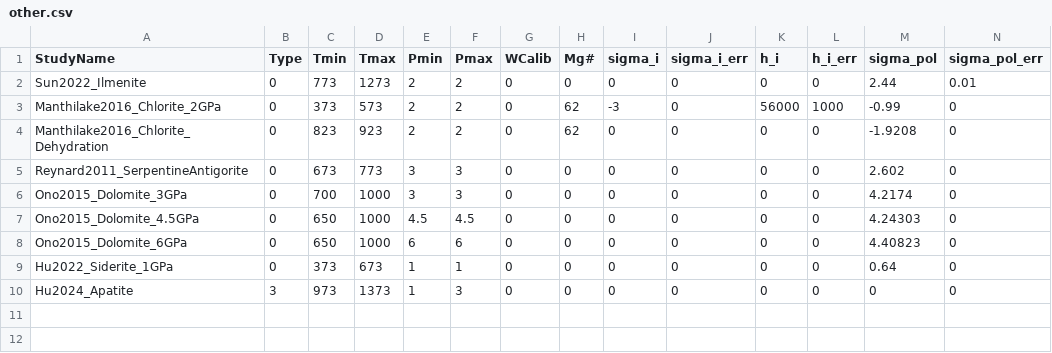
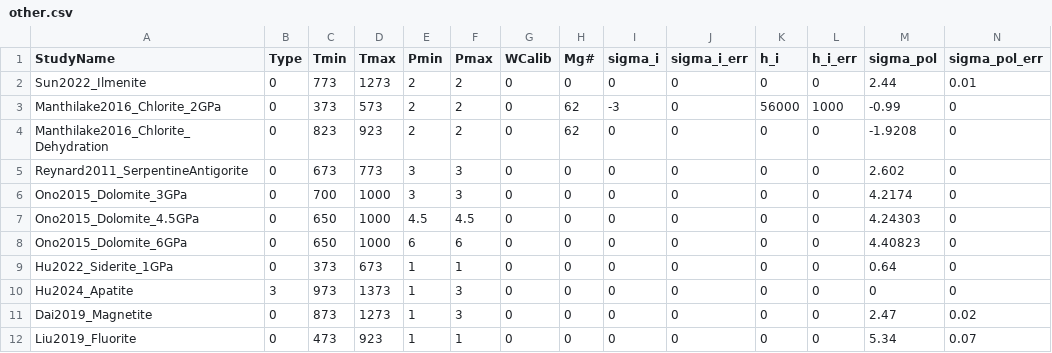
Before and after one commit to sinanozaydin/pide, a CSV file: pide/pide_src/cond_models/minerals/other.csv, drawn as a sheet; only a part is shown; rows hold the shown columns only; the diff names each change by its address in the sheet, - before the commit and + after, or states it on an @@ line.

```diff
--- a/pide/pide_src/cond_models/minerals/other.csv
+++ b/pide/pide_src/cond_models/minerals/other.csv
+row 11: Dai2019_Magnetite | 0 | 873 | 1273 | 1 | 3 | 0 | 0 | 0 | 0 | 0 | 0 | 2.47 | 0.02
+row 12: Liu2019_Fluorite | 0 | 473 | 923 | 1 | 1 | 0 | 0 | 0 | 0 | 0 | 0 | 5.34 | 0.07
```
Also changed, not shown: pide/pide_src/cond_models/minerals/amp.csv, pide/pide_src/cond_models/minerals/mica.csv, 1 other file.
